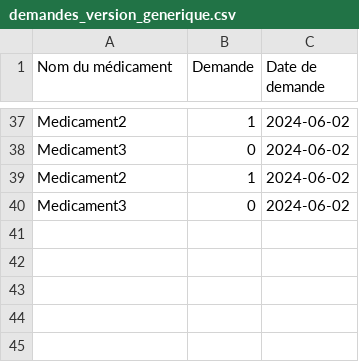
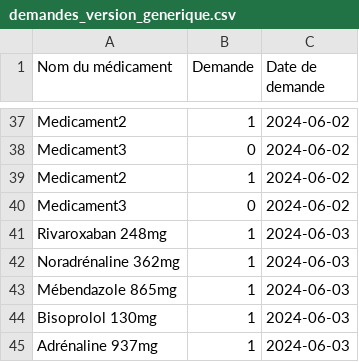
Before and after one commit to octhama/ProjetPharmacie, a CSV file: src/data/demandes_version_generique.csv, drawn as a sheet; only a part is shown, gaps mark what is left out; the diff names each change by its address in the sheet, - before the commit and + after, or states it on an @@ line.

```diff
--- a/src/data/demandes_version_generique.csv
+++ b/src/data/demandes_version_generique.csv
+row 41: Rivaroxaban 248mg | 1 | 2024-06-03
+row 42: Noradrénaline 362mg | 1 | 2024-06-03
+row 43: Mébendazole 865mg | 1 | 2024-06-03
+row 44: Bisoprolol 130mg | 1 | 2024-06-03
+row 45: Adrénaline 937mg | 1 | 2024-06-03
```
Also changed, not shown: src/data/dataordonnances.csv, src/data/medicaments.csv, 26 other files.
